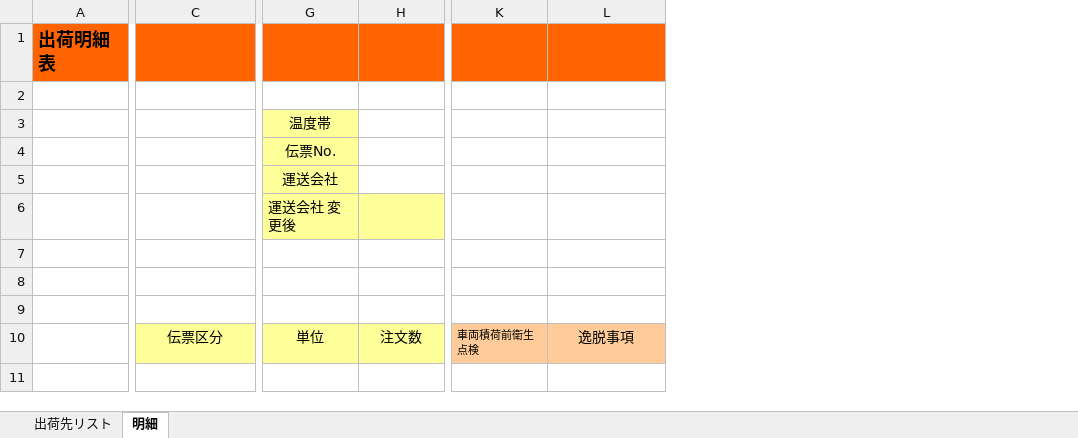
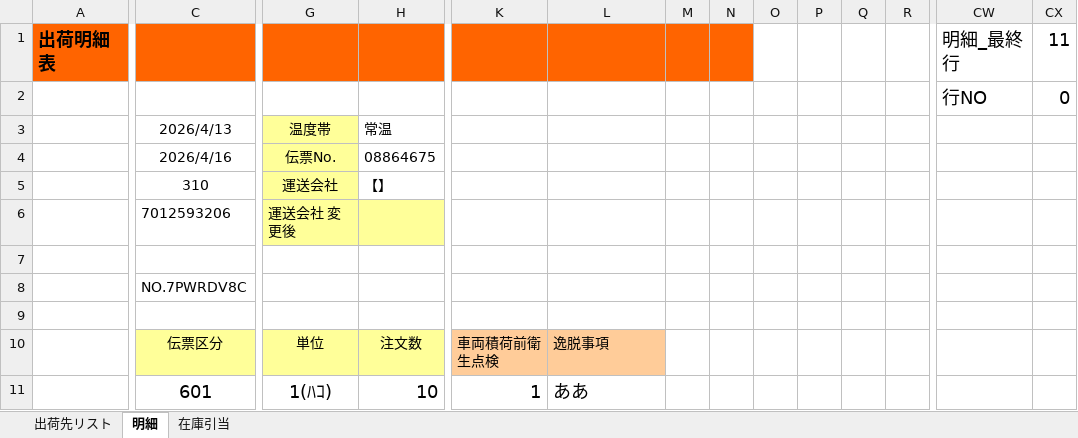
Before and after one commit to primaryplane-dev/Silva-housou, an Excel workbook: 包装出荷登録.xlsm, sheet 明細, drawn as a sheet; only a part is shown, gaps mark what is left out; values as stored, in another font and other column widths than the file's, no borders; charts and pictures not drawn; removed rows and columns are numbered as before the commit, all else as after; rows hold the shown columns only; the diff covers the shown part only; the diff names each change by its address in the sheet, - before the commit and + after, or states it on an @@ line.

```diff
--- a/包装出荷登録.xlsm (sheet 明細)
+++ b/包装出荷登録.xlsm (sheet 明細)
@@ sheet tab unhidden: 在庫引当 @@
+column M, empty
+column N, empty
+column O, empty
+column P, empty
+column Q, empty
+column R, empty
+column CW, rows 1-2: 明細_最終行 | 行NO
+column CX, rows 1-2: 11 | 0
-row 2: (empty)
+row 2:  |  |  |  |  |  |  |  |  |  |  |  | 行NO | 0
-C3 (2026/4/16): (empty)
+C3 (2026/4/16): 2026/4/13
-H3 (08864675): (empty)
+H3 (08864675): 常温
-row 4:  |  | 伝票No.
-row 5:  |  | 運送会社
-row 6:  |  | 運送会社 変更後
-row 4: (empty)
+row 4:  | 2026/4/16 | 伝票No. | 08864675
-G4 fill: none
+G4 fill: #FFFF99
-row 8: (empty)
+row 5:  | 310 | 運送会社 | 【】
+row 6:  | 7012593206 | 運送会社 変更後
+row 7: (empty)
+row 8:  | NO.7PWRDV8C
@@ K10 text size: larger @@
-L10 alignment: center
+L10 alignment: left
+row 11:  | 601 | 1(ﾊｺ) | 10 | 1 | ああ
```
Also changed, not shown: 82 added columns elsewhere in this sheet, sheet 出荷先リスト, hidden cells, charts or pictures, 9 other files.
